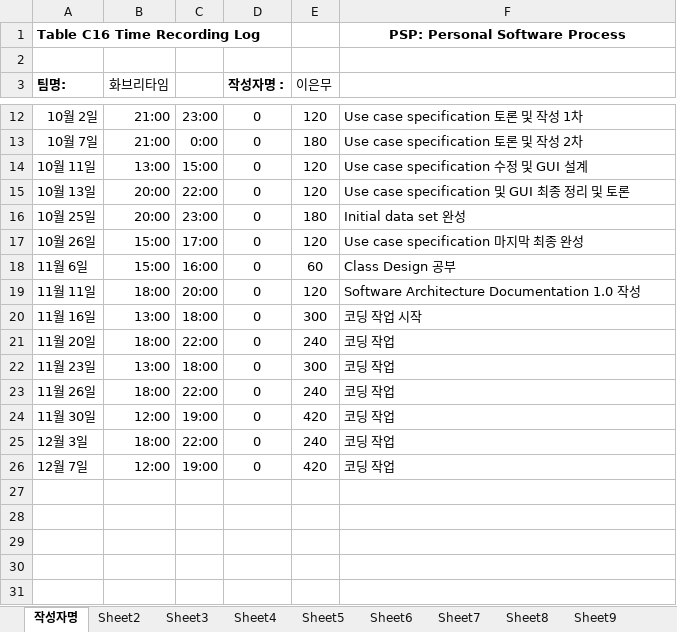
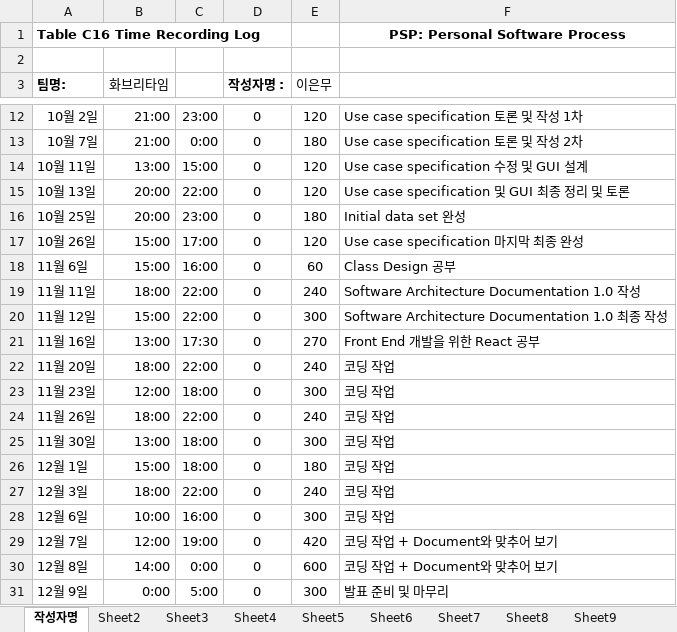
Before and after one commit to jisukim97/ChemicalManagementApplication, an Excel workbook: PSP/20140909 이은무 PSP.xlsx, sheet 작성자명, drawn as a sheet; only a part is shown, gaps mark what is left out; values as stored, in another font and other column widths than the file's, no borders; addresses are those after the commit; the diff names each change by its address in the sheet, - before the commit and + after, or states it on an @@ line.

```diff
--- a/PSP/20140909 이은무 PSP.xlsx (sheet 작성자명)
+++ b/PSP/20140909 이은무 PSP.xlsx (sheet 작성자명)
-C19: 20:00
+C19: 22:00
-E19 (이은무): 120
+E19 (이은무): 240
+row 20: 11월 12일 | 15:00 | 22:00 | 0 | 300 | Software Architecture Documentation 1.0 최종 작성
-C21: 18:00
+C21: 17:30
-E21 (이은무): 300
+E21 (이은무): 270
-F21: 코딩 작업 시작
+F21: Front End 개발을 위한 React 공부
-B23 (화브리타임): 13:00
+B23 (화브리타임): 12:00
-B25 (화브리타임): 12:00
+B25 (화브리타임): 13:00
-C25: 19:00
+C25: 18:00
-E25 (이은무): 420
+E25 (이은무): 300
+row 26: 12월 1일 | 15:00 | 18:00 | 0 | 180 | 코딩 작업
+row 28: 12월 6일 | 10:00 | 16:00 | 0 | 300 | 코딩 작업
-F29: 코딩 작업
+F29: 코딩 작업 + Document와 맞추어 보기
+row 30: 12월 8일 | 14:00 | 0:00 | 0 | 600 | 코딩 작업 + Document와 맞추어 보기
+row 31: 12월 9일 | 0:00 | 5:00 | 0 | 300 | 발표 준비 및 마무리
```
